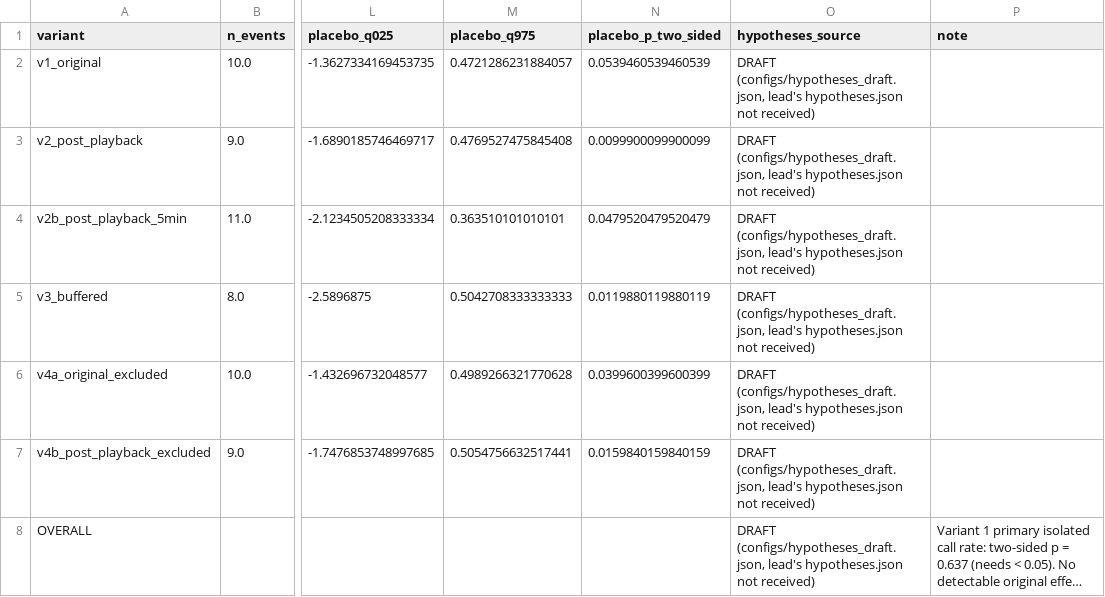
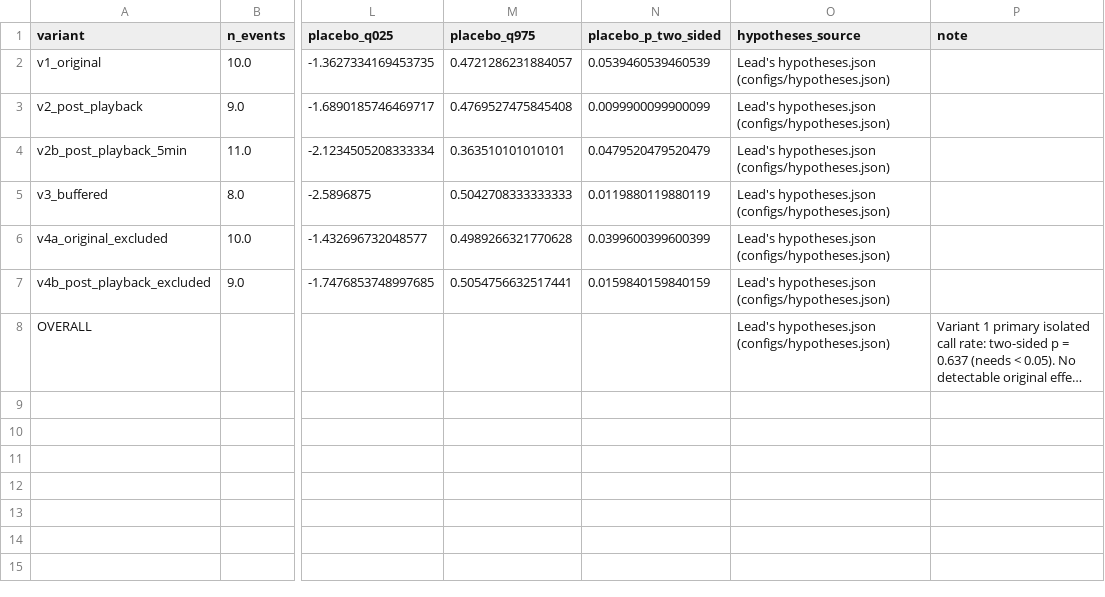
Before and after one commit to ratyagi/toucanet-playback-sensitivity, a CSV file: results/tables/decision_summary.csv, drawn as a sheet; only a part is shown, gaps mark what is left out; long unchanged cells end in …; the diff names each change by its address in the sheet, - before the commit and + after, or states it on an @@ line.

Commit message:
Week 7: lead hypotheses.json adopted, provenance, terminology, report labels

```diff
--- a/results/tables/decision_summary.csv
+++ b/results/tables/decision_summary.csv
-O2:O8 (hypotheses_source): DRAFT (configs/hypotheses_draft.json, lead's hypotheses.json not received)
+O2:O8 (hypotheses_source): Lead's hypotheses.json (configs/hypotheses.json)
```
Also changed, not shown: 12 other files.
